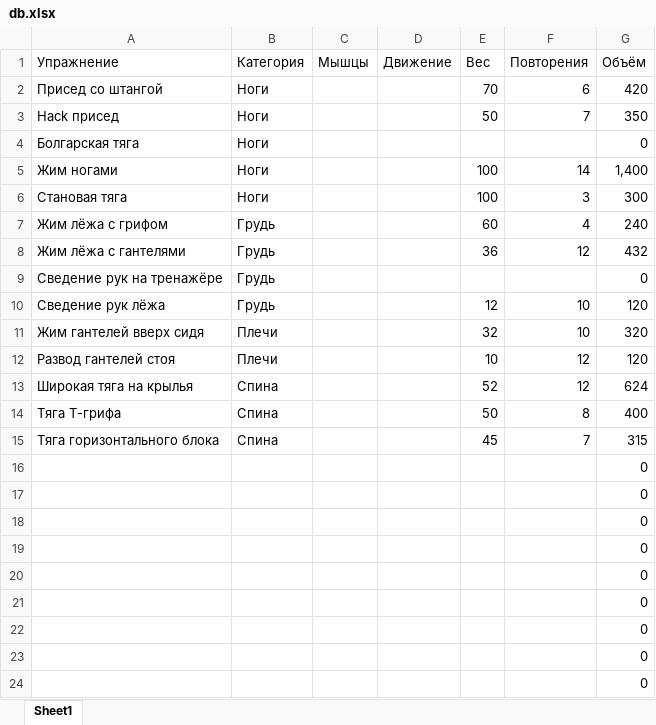
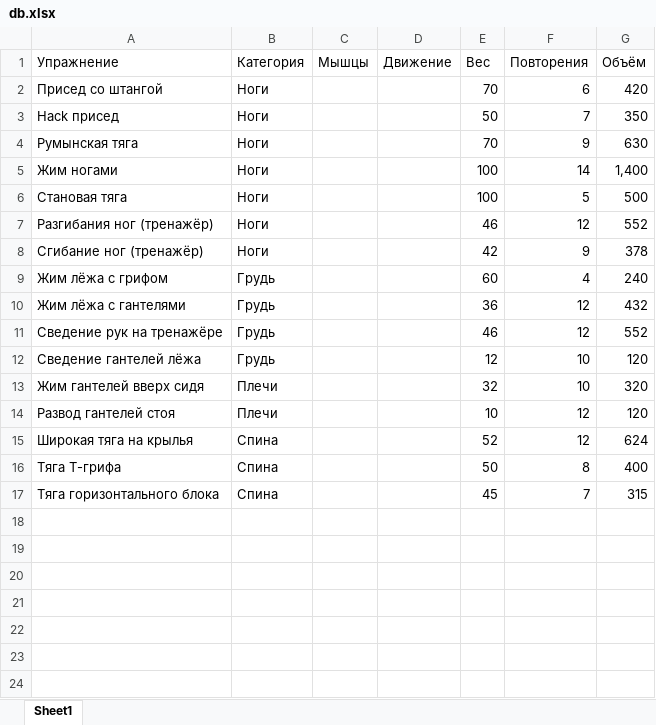
Before and after one commit to artemedius/rhymes, an Excel workbook: otres/db.xlsx, sheet Sheet1, drawn as a sheet; values as stored, in another font and other column widths than the file's, no borders; removed rows and columns are numbered as before the commit, all else as after; the diff names each change by its address in the sheet, - before the commit and + after, or states it on an @@ line.

```diff
--- a/otres/db.xlsx (sheet Sheet1)
+++ b/otres/db.xlsx (sheet Sheet1)
-row 4: Болгарская тяга | Ноги |  |  |  |  | 0
+row 4: Румынская тяга | Ноги |  |  | 70 | 9 | 630
-F6 (Повторения): 3
+F6 (Повторения): 5
-G6 (Объём): 300
+G6 (Объём): 500
+row 7: Разгибания ног (тренажёр) | Ноги |  |  | 46 | 12 | 552
+row 8: Сгибание ног (тренажёр) | Ноги |  |  | 42 | 9 | 378
-E11 (Вес): (empty)
+E11 (Вес): 46
-F11 (Повторения): (empty)
+F11 (Повторения): 12
-G11 (Объём): 0
+G11 (Объём): 552
-A12 (Упражнение): Сведение рук лёжа
+A12 (Упражнение): Сведение гантелей лёжа
-row 16:  |  |  |  |  |  | 0
-row 17:  |  |  |  |  |  | 0
-row 18:  |  |  |  |  |  | 0
-row 19:  |  |  |  |  |  | 0
-row 20:  |  |  |  |  |  | 0
-row 21:  |  |  |  |  |  | 0
-row 22:  |  |  |  |  |  | 0
-row 23:  |  |  |  |  |  | 0
-row 24:  |  |  |  |  |  | 0
```
Also changed, not shown: formulas that keep their value, 3 other files.
